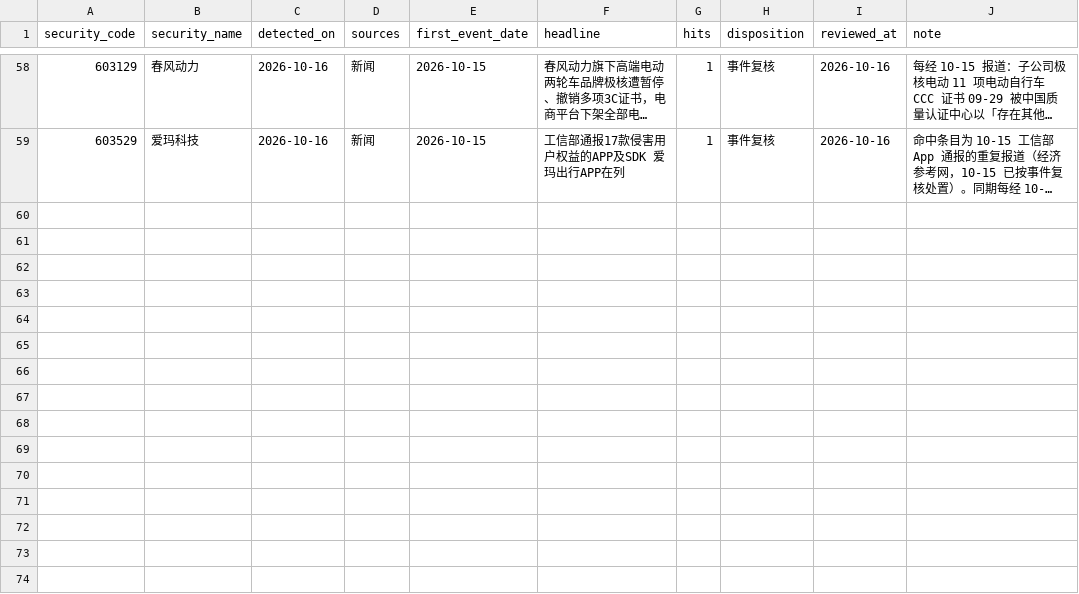
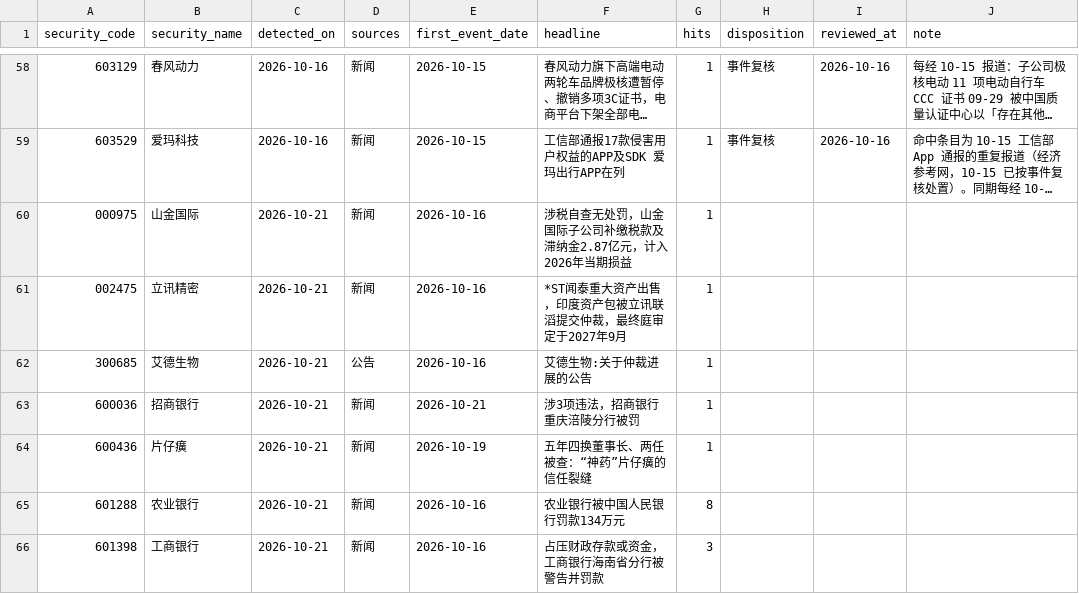
Before and after one commit to wylflc/raykey, a CSV file: data/reference/pool_event_reviews.csv, drawn as a sheet; only a part is shown, gaps mark what is left out; long unchanged cells end in …; the diff names each change by its address in the sheet, - before the commit and + after, or states it on an @@ line.

```diff
--- a/data/reference/pool_event_reviews.csv
+++ b/data/reference/pool_event_reviews.csv
+row 60: 000975 | 山金国际 | 2026-10-21 | 新闻 | 2026-10-16 | 涉税自查无处罚，山金国际子公司补缴税款及滞纳金2.87亿元，计入2026年当期损益 | 1
+row 61: 002475 | 立讯精密 | 2026-10-21 | 新闻 | 2026-10-16 | *ST闻泰重大资产出售，印度资产包被立讯联滔提交仲裁，最终庭审定于2027年9月 | 1
+row 62: 300685 | 艾德生物 | 2026-10-21 | 公告 | 2026-10-16 | 艾德生物:关于仲裁进展的公告 | 1
+row 63: 600036 | 招商银行 | 2026-10-21 | 新闻 | 2026-10-21 | 涉3项违法，招商银行重庆涪陵分行被罚 | 1
+row 64: 600436 | 片仔癀 | 2026-10-21 | 新闻 | 2026-10-19 | 五年四换董事长、两任被查：“神药”片仔癀的信任裂缝 | 1
+row 65: 601288 | 农业银行 | 2026-10-21 | 新闻 | 2026-10-16 | 农业银行被中国人民银行罚款134万元 | 8
+row 66: 601398 | 工商银行 | 2026-10-21 | 新闻 | 2026-10-16 | 占压财政存款或资金，工商银行海南省分行被警告并罚款 | 3
```
Also changed, not shown: data/interim/a_share_report_update_queue.csv, data/interim/structural_growth_review.csv, 6 other files.
